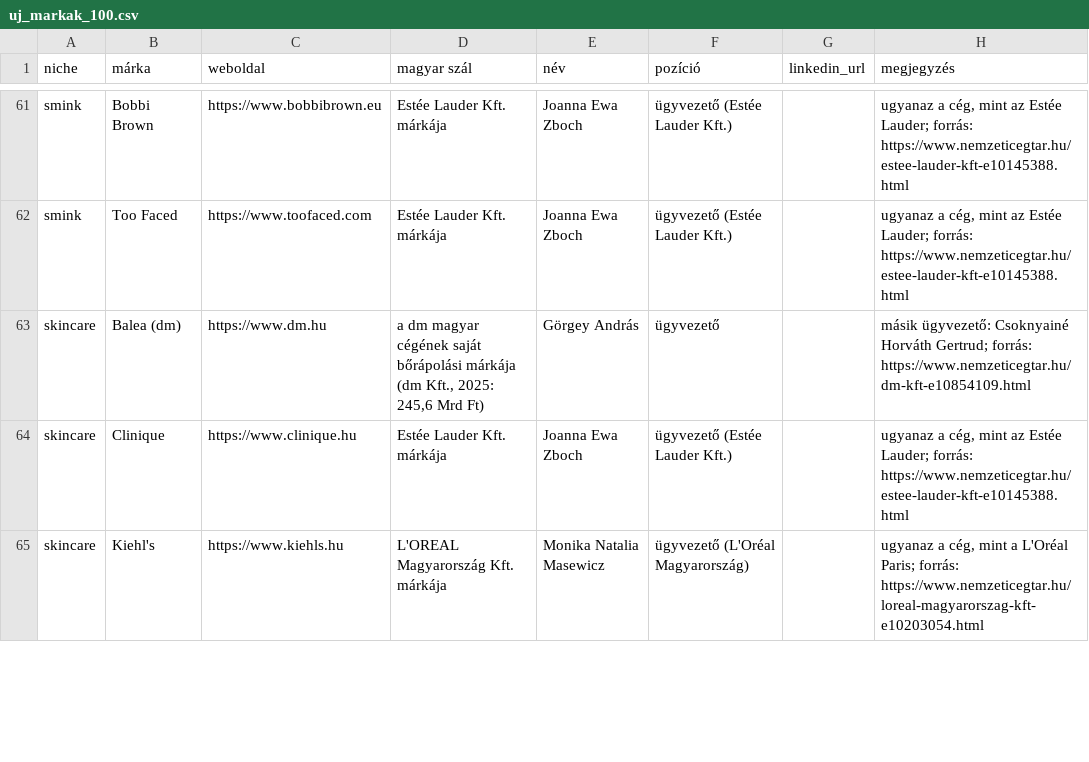
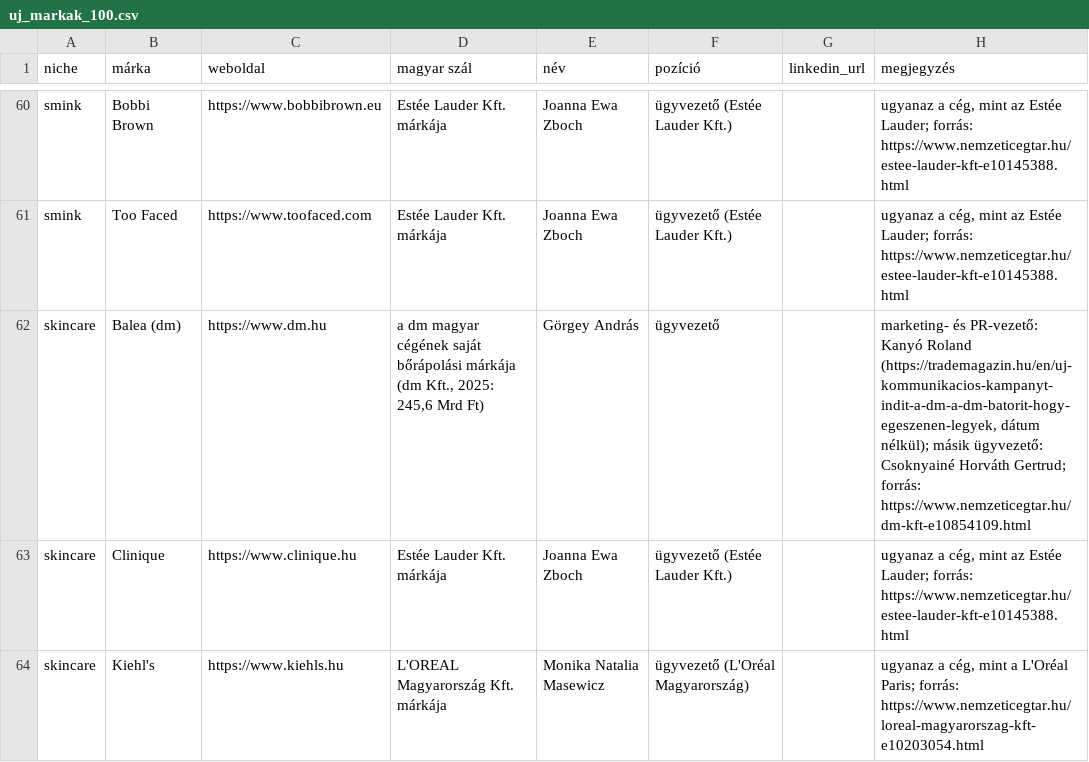
Before and after one commit to CryptoDarkShark/tiktok-shop-scraper, a CSV file: uj_markak_100.csv, drawn as a sheet; only a part is shown, gaps mark what is left out; the diff covers the shown part only.

```diff
--- a/uj_markak_100.csv
+++ b/uj_markak_100.csv
@@ -62,3 +61,3 @@ smink,Bobbi Brown,https://www.bobbibrown.eu,Estée Lauder Kft. márkája,Joanna
 smink,Too Faced,https://www.toofaced.com,Estée Lauder Kft. márkája,Joanna Ewa Zboch,ügyvezető (Estée Lauder Kft.),,"ugyanaz a cég, mint az Estée Lauder; forrás: https://www.nemzeticegtar.hu/estee-lauder-kft-e10145388.html"
-skincare,Balea (dm),https://www.dm.hu,"a dm magyar cégének saját bőrápolási márkája (dm Kft., 2025: 245,6 Mrd Ft)",Görgey András,ügyvezető,,másik ügyvezető: Csoknyainé Horváth Gertrud; forrás: https://www.nemzeticegtar.hu/dm-kft-e10854109.html
+skincare,Balea (dm),https://www.dm.hu,"a dm magyar cégének saját bőrápolási márkája (dm Kft., 2025: 245,6 Mrd Ft)",Görgey András,ügyvezető,,"marketing- és PR-vezető: Kanyó Roland (https://trademagazin.hu/en/uj-kommunikacios-kampanyt-indit-a-dm-a-dm-batorit-hogy-egeszenen-legyek, dátum nélkül); másik ügyvezető: Csoknyainé Horváth Gertrud; forrás: https://www.nemzeticegtar.hu/dm-kft-e10854109.html"
 skincare,Clinique,https://www.clinique.hu,Estée Lauder Kft. márkája,Joanna Ewa Zboch,ügyvezető (Estée Lauder Kft.),,"ugyanaz a cég, mint az Estée Lauder; forrás: https://www.nemzeticegtar.hu/estee-lauder-kft-e10145388.html"
```
Also changed, not shown: 1 removed row and 3 edited cells elsewhere in this file, 1 other file.
